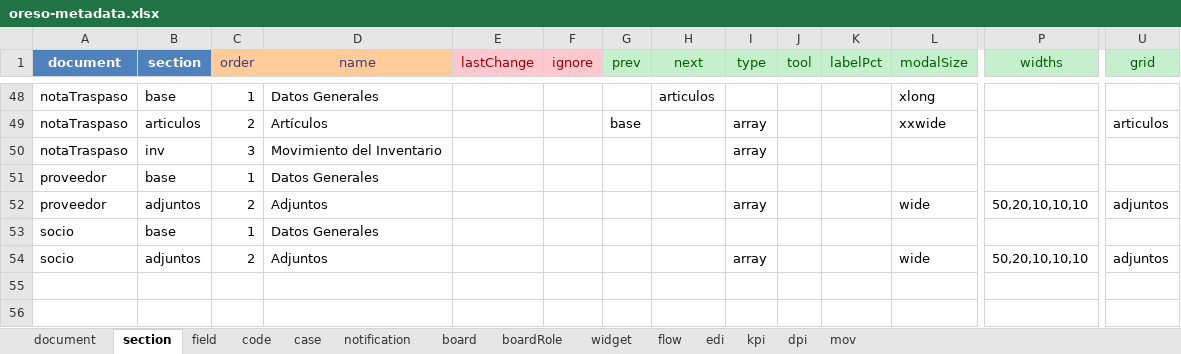
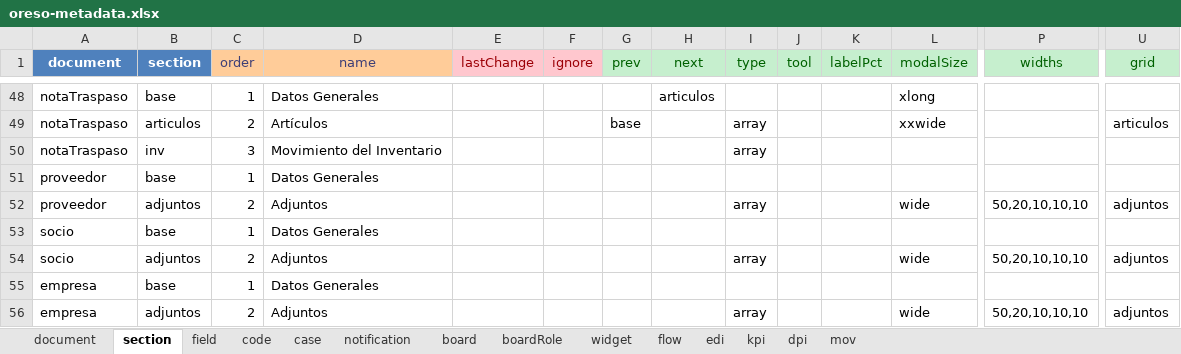
Before and after one commit to bh-wasabi/oreso, an Excel workbook: oreso-metadata.xlsx, sheet section, drawn as a sheet; only a part is shown, gaps mark what is left out; values as stored, in another font and other column widths than the file's, no borders; rows hold the shown columns only; the diff names each change by its address in the sheet, - before the commit and + after, or states it on an @@ line.

```diff
--- a/oreso-metadata.xlsx (sheet section)
+++ b/oreso-metadata.xlsx (sheet section)
+row 55: empresa | base | 1 | Datos Generales
+row 56: empresa | adjuntos | 2 | Adjuntos |  |  |  |  | array |  |  | wide | 50,20,10,10,10 | adjuntos
```
Also changed, not shown: sheet field, sheet document, 1 other file.
